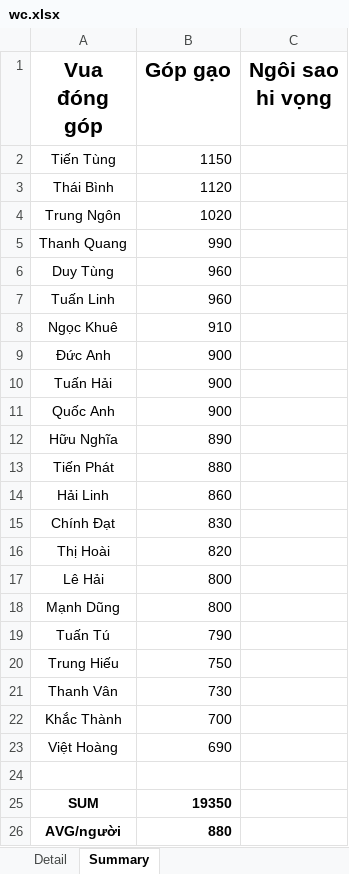
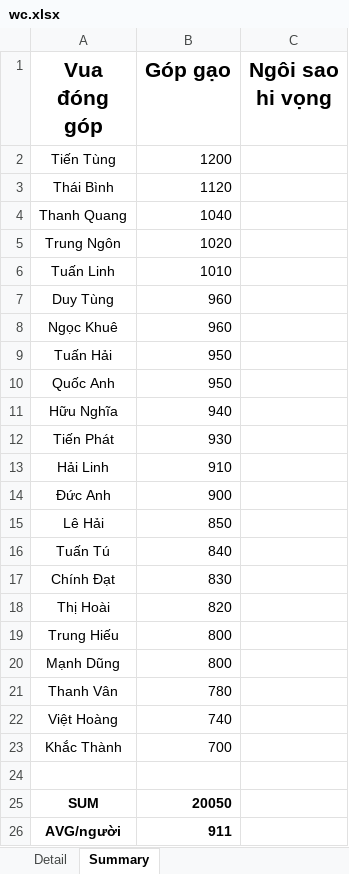
Before and after one commit to Lucifer-02/wc, an Excel workbook: wc.xlsx, sheet Summary, drawn as a sheet; values as stored, in another font and other column widths than the file's, no borders; charts and pictures not drawn; removed rows and columns are numbered as before the commit, all else as after; the diff names each change by its address in the sheet, - before the commit and + after, or states it on an @@ line.

```diff
--- a/wc.xlsx (sheet Summary)
+++ b/wc.xlsx (sheet Summary)
-B2 (Góp gạo): 1150
+B2 (Góp gạo): 1200
+row 4: Thanh Quang | 1040
-row 5: Thanh Quang | 990
+row 6: Tuấn Linh | 1010
-row 7: Tuấn Linh | 960
-B8 (Góp gạo): 910
+B8 (Góp gạo): 960
+row 9: Tuấn Hải | 950
+row 10: Quốc Anh | 950
+row 11: Hữu Nghĩa | 940
+row 12: Tiến Phát | 930
+row 13: Hải Linh | 910
-row 10: Tuấn Hải | 900
-row 11: Quốc Anh | 900
-row 12: Hữu Nghĩa | 890
-row 13: Tiến Phát | 880
-row 14: Hải Linh | 860
+row 15: Lê Hải | 850
+row 16: Tuấn Tú | 840
-A19 (Vua đóng góp): Lê Hải
+A19 (Vua đóng góp): Trung Hiếu
-row 19: Tuấn Tú | 790
-row 20: Trung Hiếu | 750
-B21 (Góp gạo): 730
+B21 (Góp gạo): 780
+row 22: Việt Hoàng | 740
-row 23: Việt Hoàng | 690
-B25 (Góp gạo): 19350
+B25 (Góp gạo): 20050
-B26 (Góp gạo): 880
+B26 (Góp gạo): 911
```
Also changed, not shown: sheet Detail, 4 other files.
